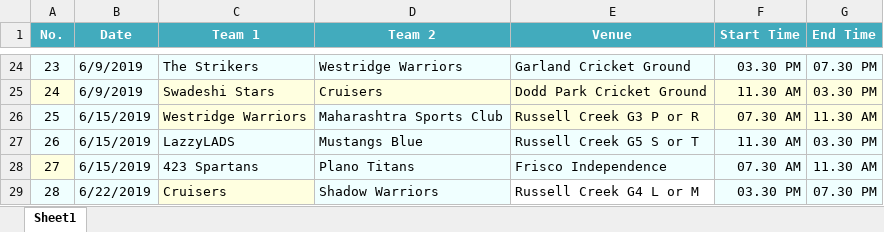
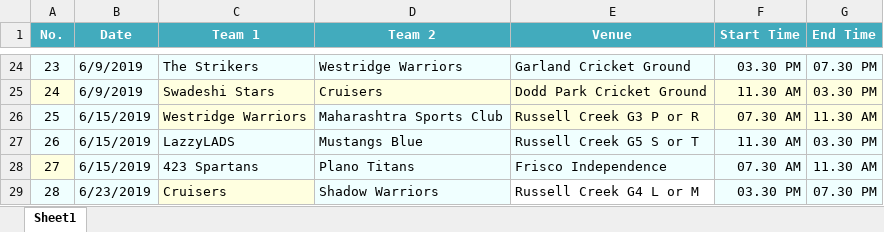
Before and after one commit to arunkumarasokan/PUA2019, an Excel workbook: SportsInviter/Data/Input/Schedule.xlsx, sheet Sheet1, drawn as a sheet; only a part is shown, gaps mark what is left out; values as stored, in another font and other column widths than the file's, no borders; the diff names each change by its address in the sheet, - before the commit and + after, or states it on an @@ line.

```diff
--- a/SportsInviter/Data/Input/Schedule.xlsx (sheet Sheet1)
+++ b/SportsInviter/Data/Input/Schedule.xlsx (sheet Sheet1)
-B29 (Date): 6/22/2019
+B29 (Date): 6/23/2019
```
Also changed, not shown: SportsInviter/Data/Input/Teams.xlsx, 8 other files.
